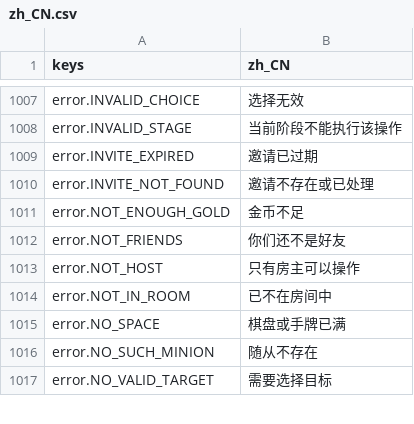
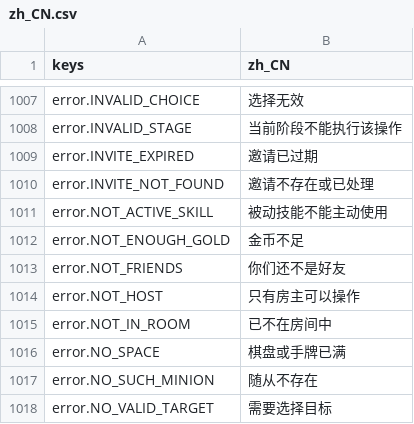
Before and after one commit to gaoddy/civilization, a CSV file: client/text/zh_CN.csv, drawn as a sheet; only a part is shown, gaps mark what is left out; the diff names each change by its address in the sheet, - before the commit and + after, or states it on an @@ line.

```diff
--- a/client/text/zh_CN.csv
+++ b/client/text/zh_CN.csv
+row 1011: error.NOT_ACTIVE_SKILL | 被动技能不能主动使用
```
Also changed, not shown: 2 other files.
